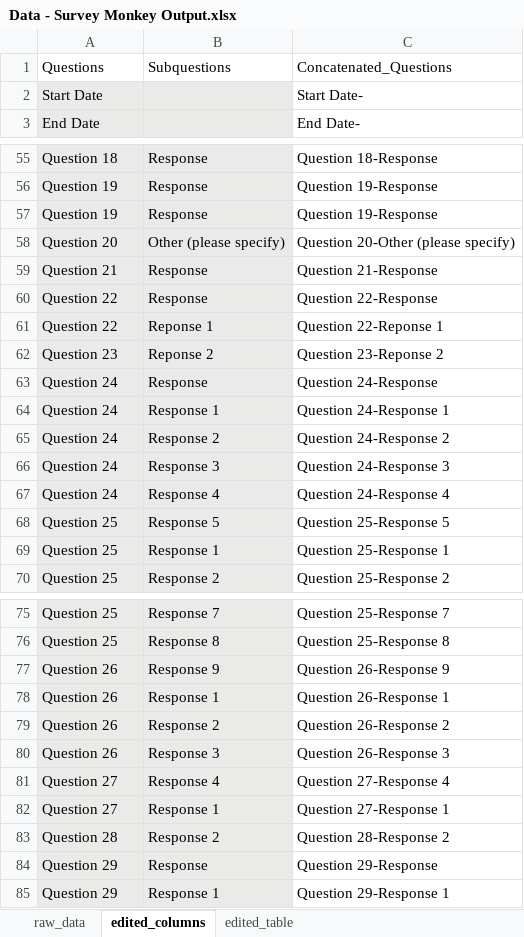
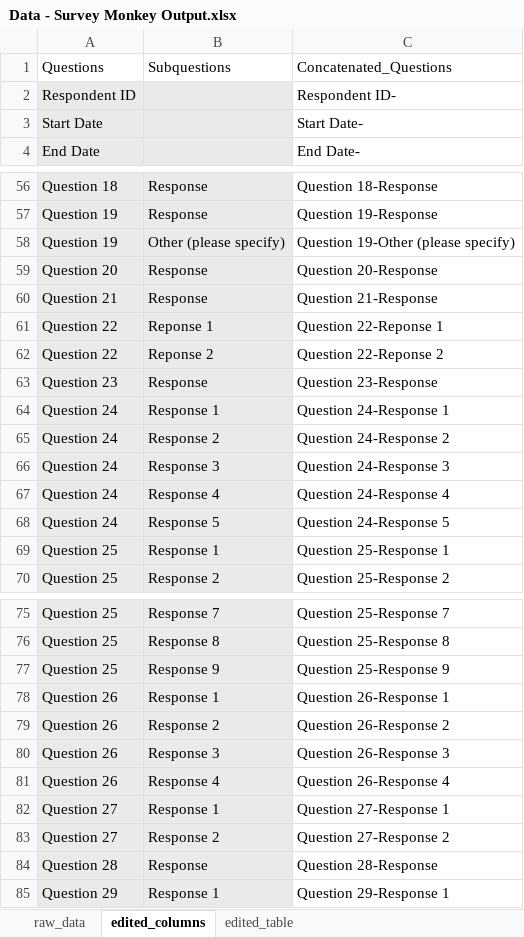
Before and after one commit to btsalau/Transforming-Servey-Data-With-Pandas, an Excel workbook: data/Data - Survey Monkey Output.xlsx, sheet edited_columns, drawn as a sheet; only a part is shown, gaps mark what is left out; values as stored, in another font and other column widths than the file's, no borders; removed rows and columns are numbered as before the commit, all else as after; the diff covers the shown part only; the diff names each change by its address in the sheet, - before the commit and + after, or states it on an @@ line.

```diff
--- a/data/Data - Survey Monkey Output.xlsx (sheet edited_columns)
+++ b/data/Data - Survey Monkey Output.xlsx (sheet edited_columns)
+row 2: Respondent ID |  | Respondent ID-
-row 57: Question 19 | Response | Question 19-Response
-A58: Question 20
+A58: Question 19
-C58: Question 20-Other (please specify)
+C58: Question 19-Other (please specify)
+row 59: Question 20 | Response | Question 20-Response
-row 60: Question 22 | Response | Question 22-Response
-A62: Question 23
+A62: Question 22
-C62: Question 23-Reponse 2
+C62: Question 22-Reponse 2
-A63: Question 24
+A63: Question 23
-C63: Question 24-Response
+C63: Question 23-Response
-A68: Question 25
+A68: Question 24
-C68: Question 25-Response 5
+C68: Question 24-Response 5
-A77: Question 26
+A77: Question 25
-C77: Question 26-Response 9
+C77: Question 25-Response 9
-A81: Question 27
+A81: Question 26
-C81: Question 27-Response 4
+C81: Question 26-Response 4
-A83: Question 28
+A83: Question 27
-C83: Question 28-Response 2
+C83: Question 27-Response 2
-A84: Question 29
+A84: Question 28
-C84: Question 29-Response
+C84: Question 28-Response
```
Also changed, not shown: 3 added rows, 3 removed rows, 20 edited cells and cell formats elsewhere in this sheet, sheet edited_table, 4 other files.
